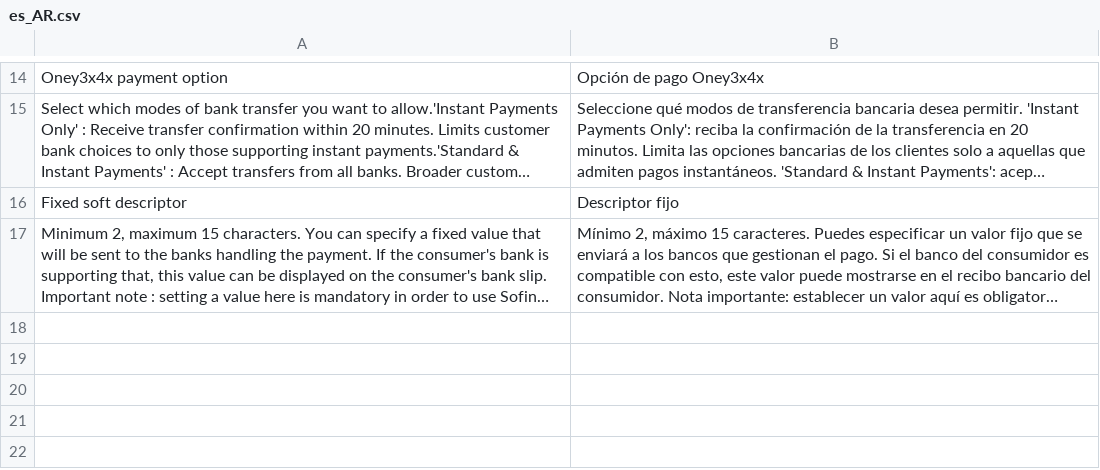
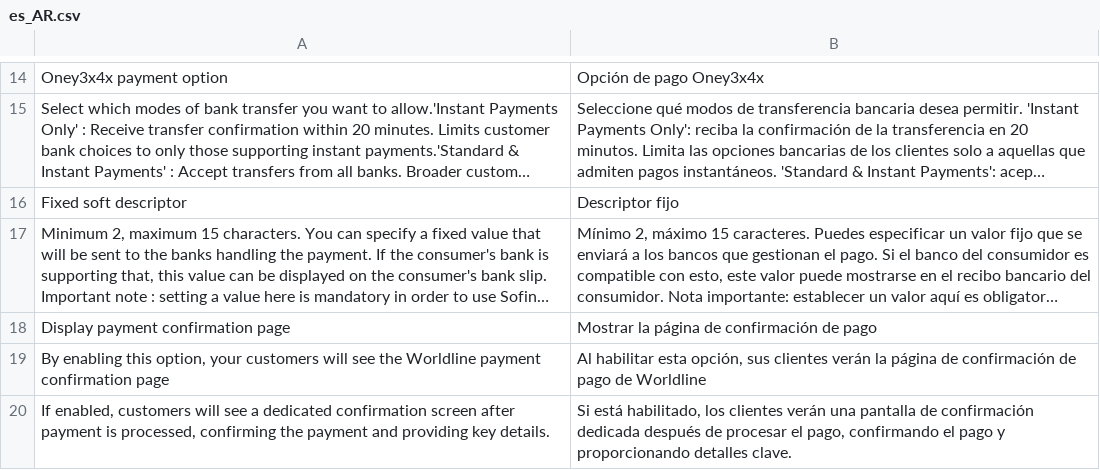
Before and after one commit to wl-online-payments-direct/plugin-magento-hostedcheckout, a CSV file: i18n/es_AR.csv, drawn as a sheet; only a part is shown, gaps mark what is left out; long unchanged cells end in …; the diff names each change by its address in the sheet, - before the commit and + after, or states it on an @@ line.

```diff
--- a/i18n/es_AR.csv
+++ b/i18n/es_AR.csv
+row 18: Display payment confirmation page | Mostrar la página de confirmación de pago
+row 19: By enabling this option, your customers will see the Worldline payment confirmation page | Al habilitar esta opción, sus clientes verán la página de confirmación de pago de Worldline
+row 20: If enabled, customers will see a dedicated confirmation screen after payment is processed, confirming the payment and providing key details. | Si está habilitado, los clientes verán una pantalla de confirmación dedicada después de procesar el pago, confirmando el pago y proporcionando detalles clave.
```
Also changed, not shown: i18n/es_CL.csv, i18n/es_CO.csv, 32 other files.
